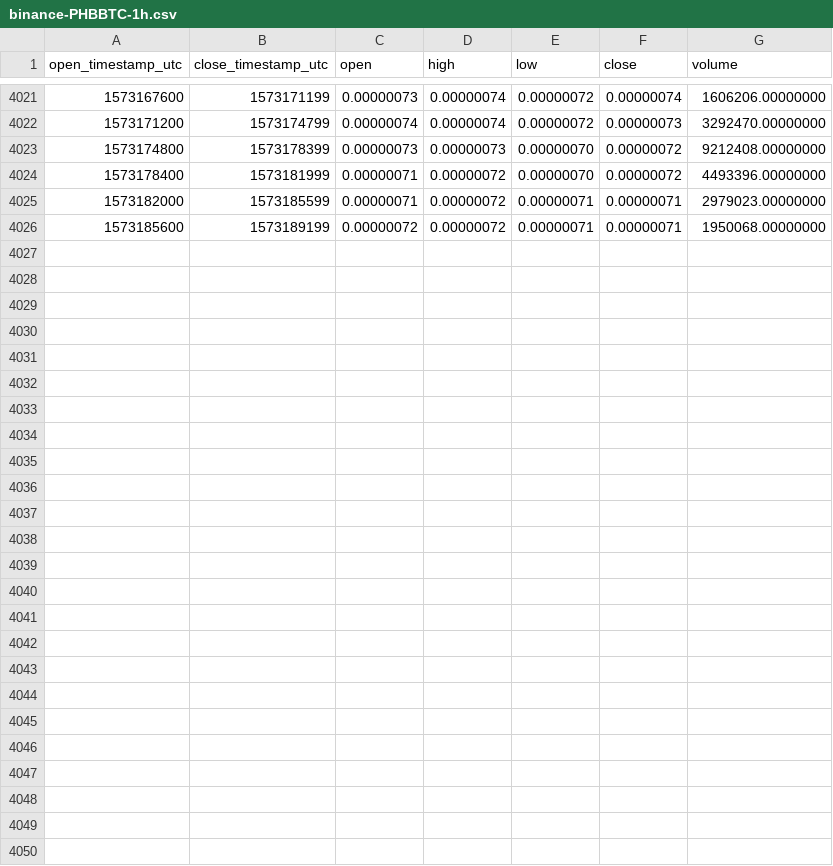
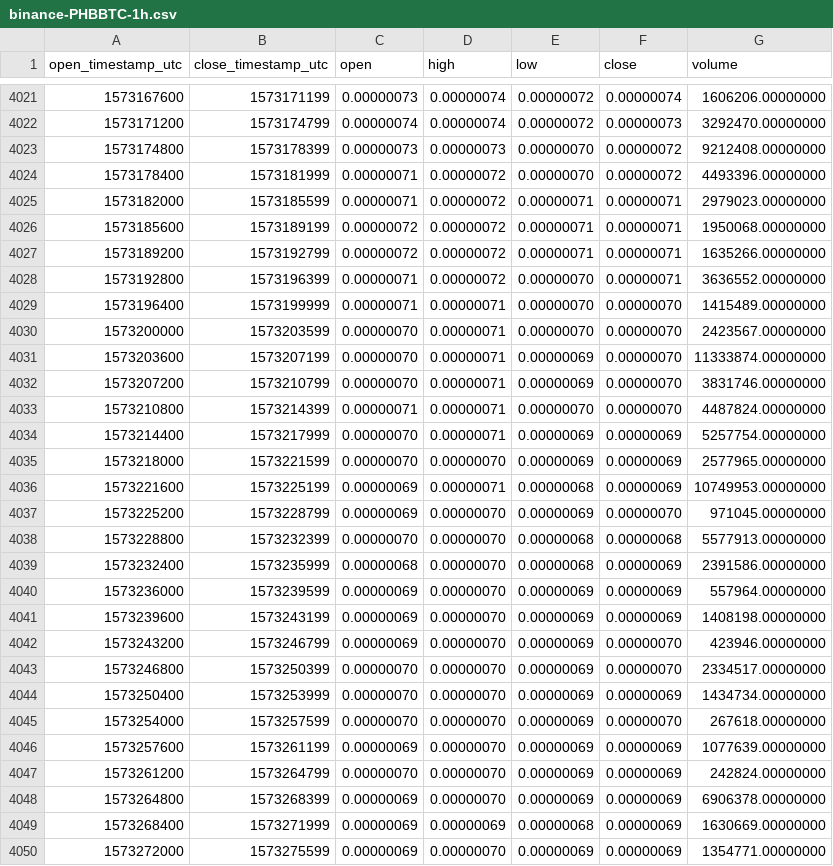
Before and after one commit to cryptobigbro/binance-PHBBTC, a CSV file: binance-PHBBTC-1h.csv, drawn as a sheet; only a part is shown, gaps mark what is left out; the diff names each change by its address in the sheet, - before the commit and + after, or states it on an @@ line.

Commit message:
Update OHLCV data.

```diff
--- a/binance-PHBBTC-1h.csv
+++ b/binance-PHBBTC-1h.csv
+row 4027: 1573189200 | 1573192799 | 0.00000072 | 0.00000072 | 0.00000071 | 0.00000071 | 1635266.00000000
+row 4028: 1573192800 | 1573196399 | 0.00000071 | 0.00000072 | 0.00000070 | 0.00000071 | 3636552.00000000
+row 4029: 1573196400 | 1573199999 | 0.00000071 | 0.00000071 | 0.00000070 | 0.00000070 | 1415489.00000000
+row 4030: 1573200000 | 1573203599 | 0.00000070 | 0.00000071 | 0.00000070 | 0.00000070 | 2423567.00000000
+row 4031: 1573203600 | 1573207199 | 0.00000070 | 0.00000071 | 0.00000069 | 0.00000070 | 11333874.00000000
+row 4032: 1573207200 | 1573210799 | 0.00000070 | 0.00000071 | 0.00000069 | 0.00000070 | 3831746.00000000
+row 4033: 1573210800 | 1573214399 | 0.00000071 | 0.00000071 | 0.00000070 | 0.00000070 | 4487824.00000000
+row 4034: 1573214400 | 1573217999 | 0.00000070 | 0.00000071 | 0.00000069 | 0.00000069 | 5257754.00000000
+row 4035: 1573218000 | 1573221599 | 0.00000070 | 0.00000070 | 0.00000069 | 0.00000069 | 2577965.00000000
+row 4036: 1573221600 | 1573225199 | 0.00000069 | 0.00000071 | 0.00000068 | 0.00000069 | 10749953.00000000
+row 4037: 1573225200 | 1573228799 | 0.00000069 | 0.00000070 | 0.00000069 | 0.00000070 | 971045.00000000
+row 4038: 1573228800 | 1573232399 | 0.00000070 | 0.00000070 | 0.00000068 | 0.00000068 | 5577913.00000000
+row 4039: 1573232400 | 1573235999 | 0.00000068 | 0.00000070 | 0.00000068 | 0.00000069 | 2391586.00000000
+row 4040: 1573236000 | 1573239599 | 0.00000069 | 0.00000070 | 0.00000069 | 0.00000069 | 557964.00000000
+row 4041: 1573239600 | 1573243199 | 0.00000069 | 0.00000070 | 0.00000069 | 0.00000069 | 1408198.00000000
+row 4042: 1573243200 | 1573246799 | 0.00000069 | 0.00000070 | 0.00000069 | 0.00000070 | 423946.00000000
+row 4043: 1573246800 | 1573250399 | 0.00000070 | 0.00000070 | 0.00000069 | 0.00000070 | 2334517.00000000
+row 4044: 1573250400 | 1573253999 | 0.00000070 | 0.00000070 | 0.00000069 | 0.00000069 | 1434734.00000000
+row 4045: 1573254000 | 1573257599 | 0.00000070 | 0.00000070 | 0.00000069 | 0.00000070 | 267618.00000000
+row 4046: 1573257600 | 1573261199 | 0.00000069 | 0.00000070 | 0.00000069 | 0.00000069 | 1077639.00000000
+row 4047: 1573261200 | 1573264799 | 0.00000070 | 0.00000070 | 0.00000069 | 0.00000069 | 242824.00000000
+row 4048: 1573264800 | 1573268399 | 0.00000069 | 0.00000070 | 0.00000069 | 0.00000069 | 6906378.00000000
+row 4049: 1573268400 | 1573271999 | 0.00000069 | 0.00000069 | 0.00000068 | 0.00000069 | 1630669.00000000
+row 4050: 1573272000 | 1573275599 | 0.00000069 | 0.00000070 | 0.00000069 | 0.00000069 | 1354771.00000000
```
Also changed, not shown: binance-PHBBTC-1d.csv.
